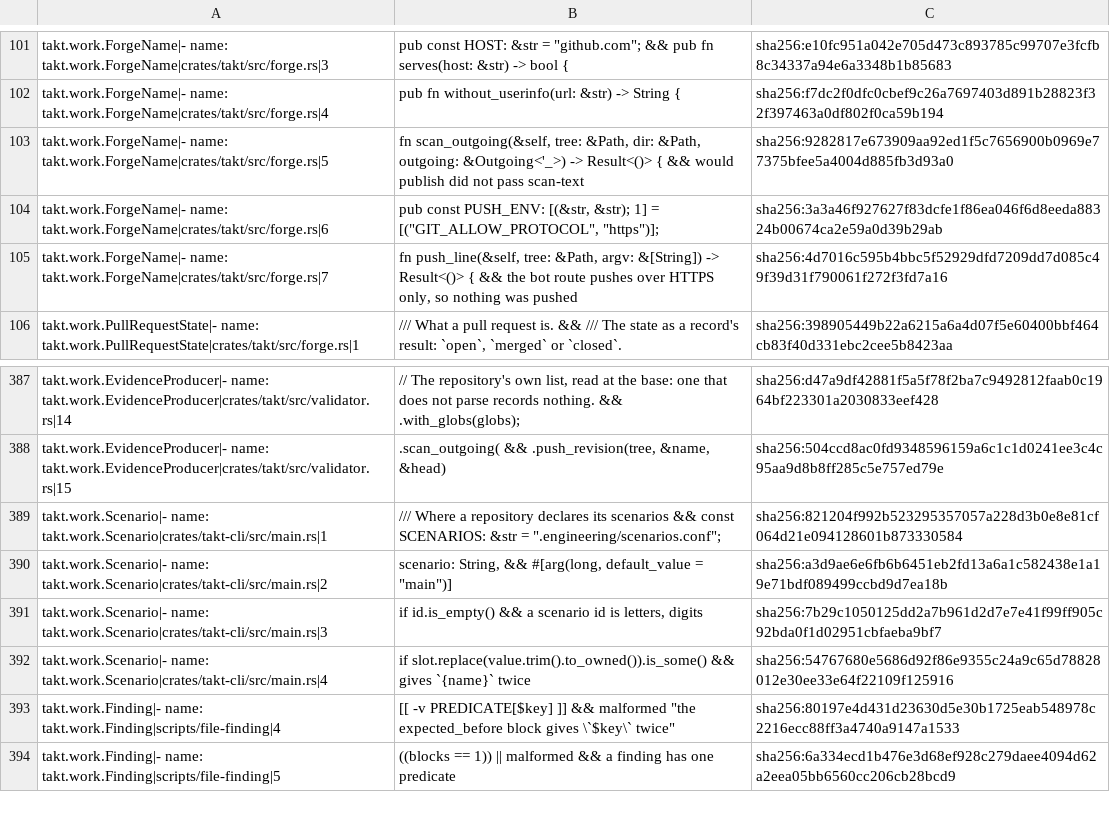
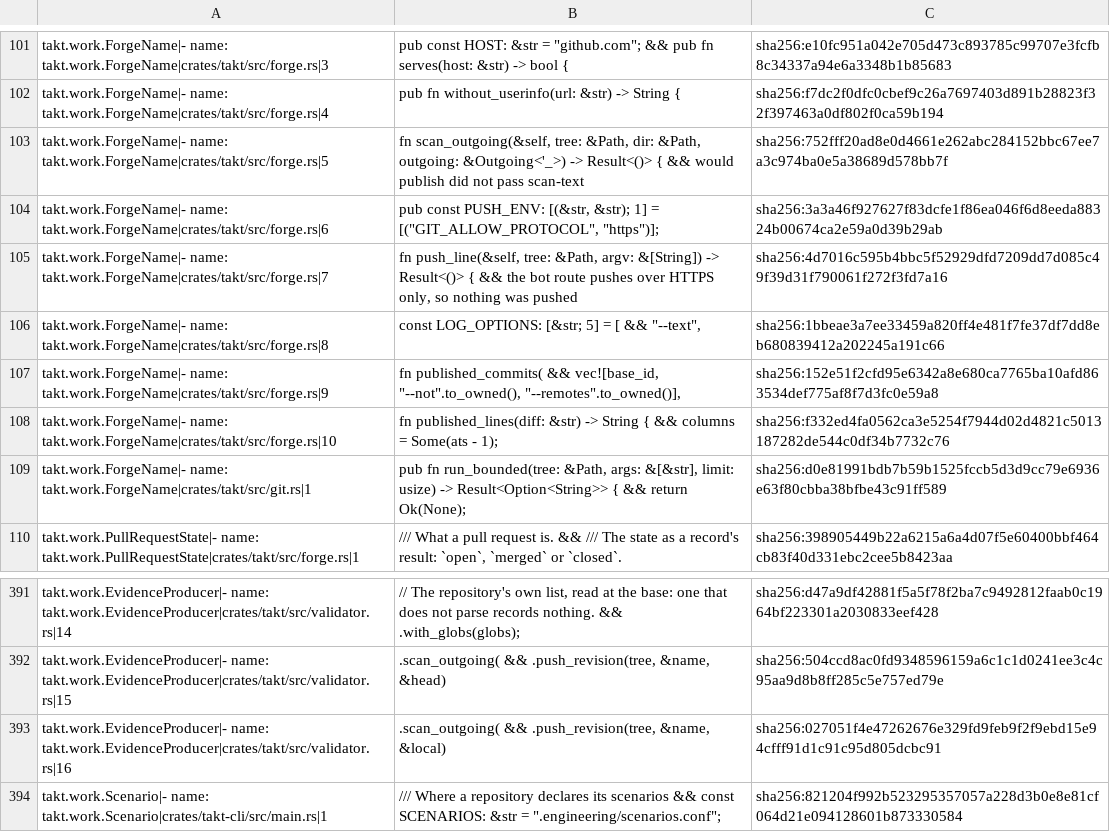
Before and after one commit to beyond10x/takt, a TSV file: ess/domains/takt.citations.tsv, drawn as a sheet; only a part is shown, gaps mark what is left out; the shorter side is filled out with more unchanged rows.

```diff
--- a/ess/domains/takt.citations.tsv
+++ b/ess/domains/takt.citations.tsv
@@ -102,5 +102,9 @@ takt.work.ForgeName|- name: takt.work.ForgeName|crates/takt/src/forge.rs|3	pub c
 takt.work.ForgeName|- name: takt.work.ForgeName|crates/takt/src/forge.rs|4	pub fn without_userinfo(url: &str) -> String {	sha256:f7dc2f0dfc0cbef9c26a7697403d891b28823f32f397463a0df802f0ca59b194
-takt.work.ForgeName|- name: takt.work.ForgeName|crates/takt/src/forge.rs|5	fn scan_outgoing(&self, tree: &Path, dir: &Path, outgoing: &Outgoing<'_>) -> Result<()> { && would publish did not pass scan-text	sha256:9282817e673909aa92ed1f5c7656900b0969e77375bfee5a4004d885fb3d93a0
+takt.work.ForgeName|- name: takt.work.ForgeName|crates/takt/src/forge.rs|5	fn scan_outgoing(&self, tree: &Path, dir: &Path, outgoing: &Outgoing<'_>) -> Result<()> { && would publish did not pass scan-text	sha256:752fff20ad8e0d4661e262abc284152bbc67ee7a3c974ba0e5a38689d578bb7f
 takt.work.ForgeName|- name: takt.work.ForgeName|crates/takt/src/forge.rs|6	pub const PUSH_ENV: [(&str, &str); 1] = [("GIT_ALLOW_PROTOCOL", "https")];	sha256:3a3a46f927627f83dcfe1f86ea046f6d8eeda88324b00674ca2e59a0d39b29ab
 takt.work.ForgeName|- name: takt.work.ForgeName|crates/takt/src/forge.rs|7	fn push_line(&self, tree: &Path, argv: &[String]) -> Result<()> { && the bot route pushes over HTTPS only, so nothing was pushed	sha256:4d7016c595b4bbc5f52929dfd7209dd7d085c49f39d31f790061f272f3fd7a16
+takt.work.ForgeName|- name: takt.work.ForgeName|crates/takt/src/forge.rs|8	const LOG_OPTIONS: [&str; 5] = [ && "--text",	sha256:1bbeae3a7ee33459a820ff4e481f7fe37df7dd8eb680839412a202245a191c66
+takt.work.ForgeName|- name: takt.work.ForgeName|crates/takt/src/forge.rs|9	fn published_commits( && vec![base_id, "--not".to_owned(), "--remotes".to_owned()],	sha256:152e51f2cfd95e6342a8e680ca7765ba10afd863534def775af8f7d3fc0e59a8
+takt.work.ForgeName|- name: takt.work.ForgeName|crates/takt/src/forge.rs|10	fn published_lines(diff: &str) -> String { && columns = Some(ats - 1);	sha256:f332ed4fa0562ca3e5254f7944d02d4821c5013187282de544c0df34b7732c76
+takt.work.ForgeName|- name: takt.work.ForgeName|crates/takt/src/git.rs|1	pub fn run_bounded(tree: &Path, args: &[&str], limit: usize) -> Result<Option<String>> { && return Ok(None);	sha256:d0e81991bdb7b59b1525fccb5d3d9cc79e6936e63f80cbba38bfbe43c91ff589
 takt.work.PullRequestState|- name: takt.work.PullRequestState|crates/takt/src/forge.rs|1	/// What a pull request is. && /// The state as a record's result: `open`, `merged` or `closed`.	sha256:398905449b22a6215a6a4d07f5e60400bbf464cb83f40d331ebc2cee5b8423aa
@@ -400,2 +404,3 @@ takt.work.EvidenceProducer|- name: takt.work.EvidenceProducer|crates/takt/src/va
 takt.work.EvidenceProducer|- name: takt.work.EvidenceProducer|crates/takt/src/validator.rs|15	.scan_outgoing( && .push_revision(tree, &name, &head)	sha256:504ccd8ac0fd9348596159a6c1c1d0241ee3c4c95aa9d8b8ff285c5e757ed79e
+takt.work.EvidenceProducer|- name: takt.work.EvidenceProducer|crates/takt/src/validator.rs|16	.scan_outgoing( && .push_revision(tree, &name, &local)	sha256:027051f4e47262676e329fd9feb9f2f9ebd15e94cfff91d1c91c95d805dcbc91
 takt.work.Scenario|- name: takt.work.Scenario|crates/takt-cli/src/main.rs|1	/// Where a repository declares its scenarios && const SCENARIOS: &str = ".engineering/scenarios.conf";	sha256:821204f992b523295357057a228d3b0e8e81cf064d21e094128601b873330584
```
Also changed, not shown: 6 other files.
